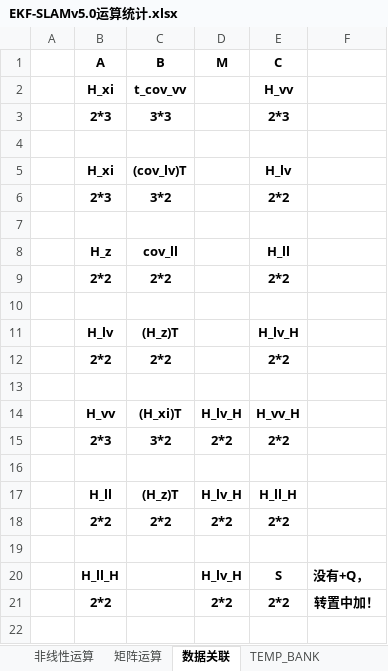
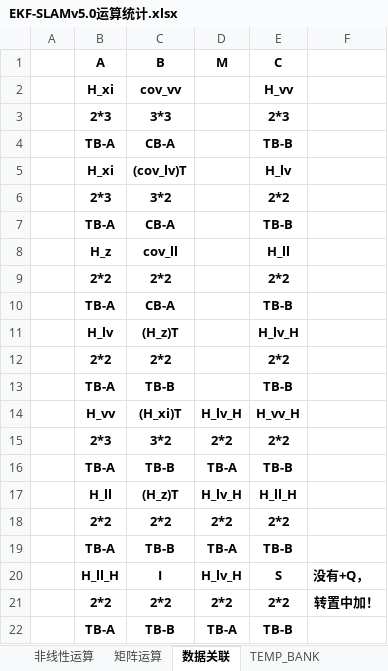
Before and after one commit to olokevin/EKF-SLAM-RTL, an Excel workbook: EKF-SLAMv5.0运算统计.xlsx, sheet 数据关联, drawn as a sheet; values as stored, in another font and other column widths than the file's, no borders; the diff names each change by its address in the sheet, - before the commit and + after, or states it on an @@ line.

```diff
--- a/EKF-SLAMv5.0运算统计.xlsx (sheet 数据关联)
+++ b/EKF-SLAMv5.0运算统计.xlsx (sheet 数据关联)
-C2 (B): t_cov_vv
+C2 (B): cov_vv
-row 4: (empty)
+row 4:  | TB-A | CB-A |  | TB-B
-row 7: (empty)
+row 7:  | TB-A | CB-A |  | TB-B
-row 10: (empty)
+row 10:  | TB-A | CB-A |  | TB-B
-row 13: (empty)
+row 13:  | TB-A | TB-B |  | TB-B
-row 16: (empty)
+row 16:  | TB-A | TB-B | TB-A | TB-B
-row 19: (empty)
+row 19:  | TB-A | TB-B | TB-A | TB-B
-C20 (B): (empty)
+C20 (B): I
-C21 (B): (empty)
+C21 (B): 2*2
+row 22:  | TB-A | TB-B | TB-A | TB-B
```
Also changed, not shown: sheet NEW_COV_BANK, sheet 矩阵运算, EKF-SLAM时序图.xlsx, 5 other files.
